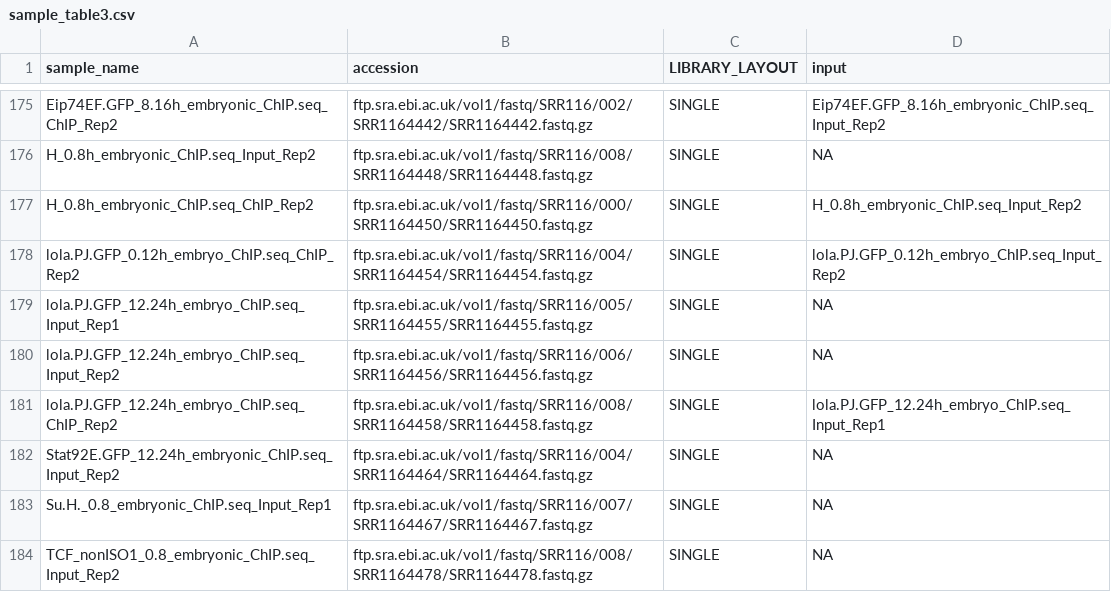
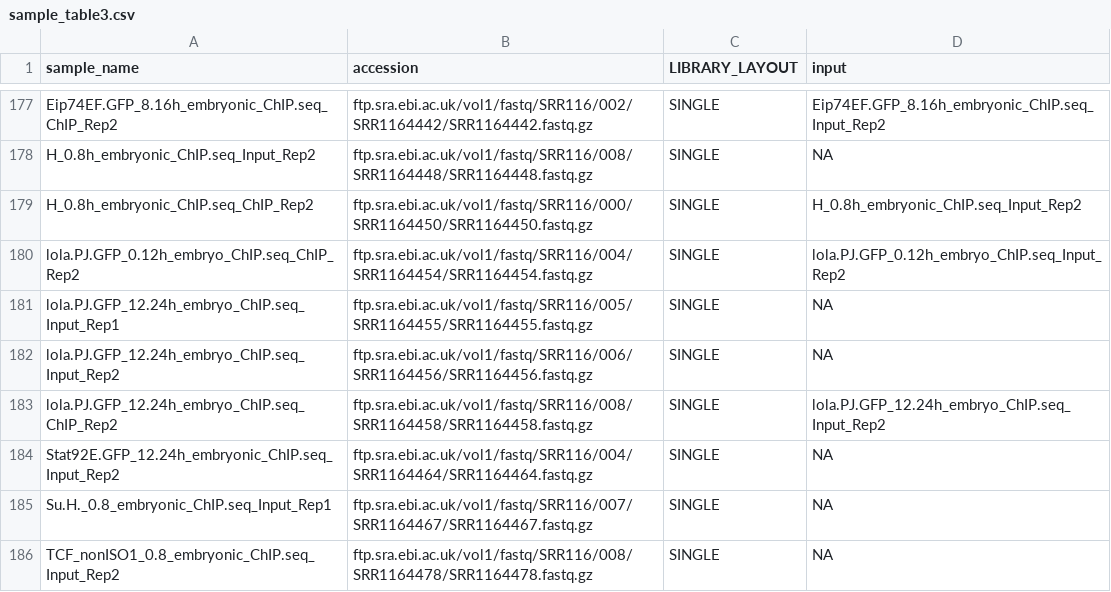
Before and after one commit to mal2017/tetf_csem_mosaics, a CSV file: config/sample_table3.csv, drawn as a sheet; only a part is shown, gaps mark what is left out; the diff covers the shown part only.

```diff
--- a/config/sample_table3.csv
+++ b/config/sample_table3.csv
@@ -180,3 +182,3 @@ lola.PJ.GFP_12.24h_embryo_ChIP.seq_Input_Rep1,ftp.sra.ebi.ac.uk/vol1/fastq/SRR11
 lola.PJ.GFP_12.24h_embryo_ChIP.seq_Input_Rep2,ftp.sra.ebi.ac.uk/vol1/fastq/SRR116/006/SRR1164456/SRR1164456.fastq.gz,SINGLE,NA
-lola.PJ.GFP_12.24h_embryo_ChIP.seq_ChIP_Rep2,ftp.sra.ebi.ac.uk/vol1/fastq/SRR116/008/SRR1164458/SRR1164458.fastq.gz,SINGLE,lola.PJ.GFP_12.24h_embryo_ChIP.seq_Input_Rep1
+lola.PJ.GFP_12.24h_embryo_ChIP.seq_ChIP_Rep2,ftp.sra.ebi.ac.uk/vol1/fastq/SRR116/008/SRR1164458/SRR1164458.fastq.gz,SINGLE,lola.PJ.GFP_12.24h_embryo_ChIP.seq_Input_Rep2
 Stat92E.GFP_12.24h_embryonic_ChIP.seq_Input_Rep2,ftp.sra.ebi.ac.uk/vol1/fastq/SRR116/004/SRR1164464/SRR1164464.fastq.gz,SINGLE,NA
```
Also changed, not shown: 2 added rows and 5 edited cells elsewhere in this file, 31 other files.
